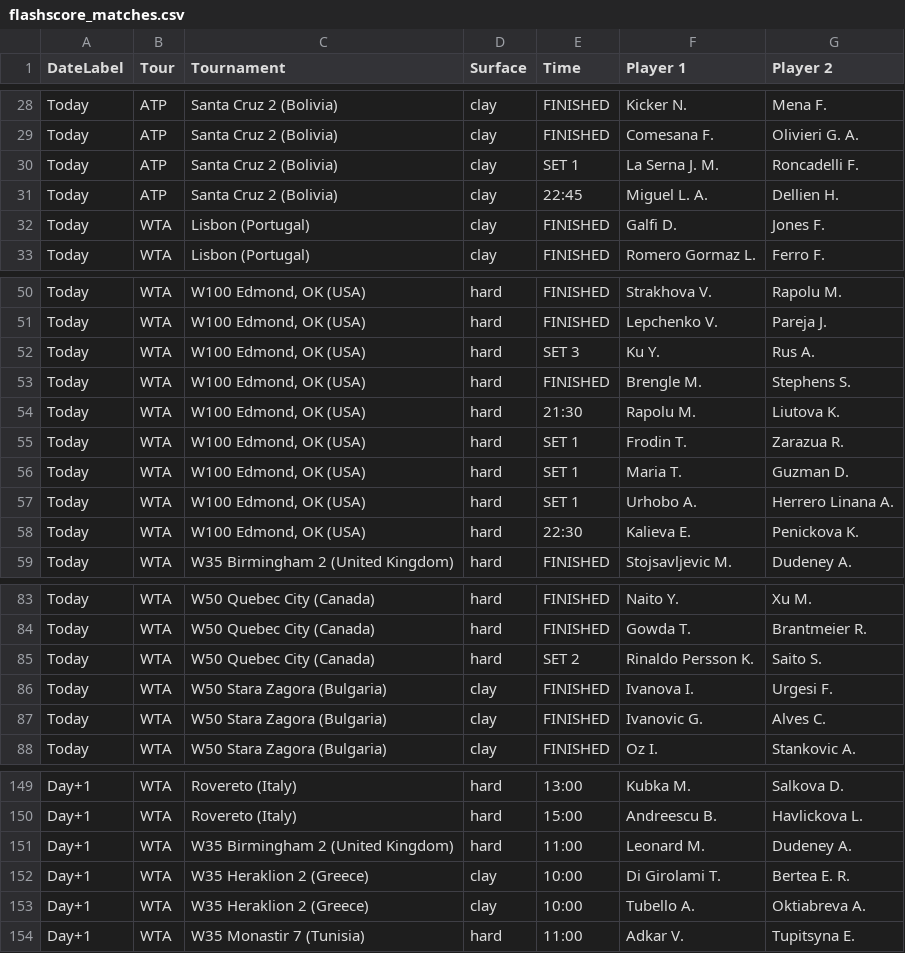
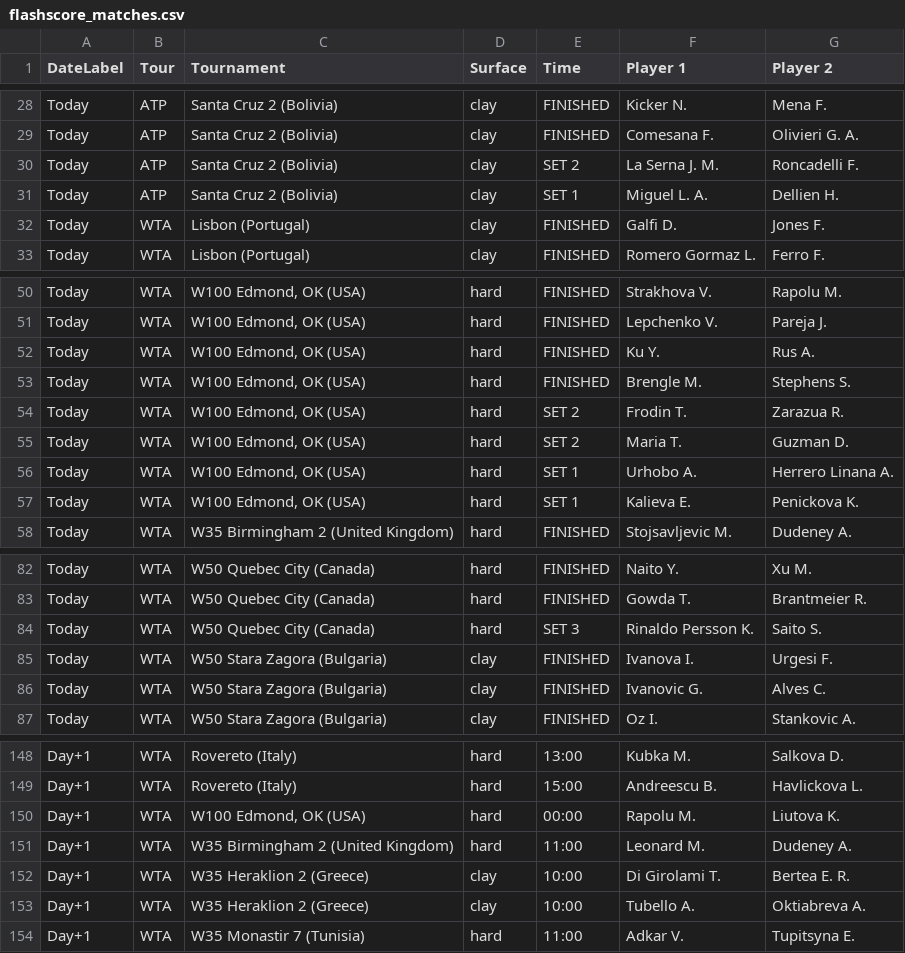
Before and after one commit to rajnakviliam/tennis-surface-elo, a CSV file: flashscore_matches.csv, drawn as a sheet; only a part is shown, gaps mark what is left out.

Commit message:
Update Flashscore data: flashscore_matches.csv

```diff
--- a/flashscore_matches.csv
+++ b/flashscore_matches.csv
@@ -29,4 +29,4 @@ Today;ATP;Santa Cruz 2 (Bolivia);clay;FINISHED;Kicker N.;Mena F.
 Today;ATP;Santa Cruz 2 (Bolivia);clay;FINISHED;Comesana F.;Olivieri G. A.
-Today;ATP;Santa Cruz 2 (Bolivia);clay;SET 1;La Serna J. M.;Roncadelli F.
-Today;ATP;Santa Cruz 2 (Bolivia);clay;22:45;Miguel L. A.;Dellien H.
+Today;ATP;Santa Cruz 2 (Bolivia);clay;SET 2;La Serna J. M.;Roncadelli F.
+Today;ATP;Santa Cruz 2 (Bolivia);clay;SET 1;Miguel L. A.;Dellien H.
 Today;WTA;Lisbon (Portugal);clay;FINISHED;Galfi D.;Jones F.
@@ -51,9 +51,8 @@ Today;WTA;W100 Edmond, OK (USA);hard;FINISHED;Strakhova V.;Rapolu M.
 Today;WTA;W100 Edmond, OK (USA);hard;FINISHED;Lepchenko V.;Pareja J.
-Today;WTA;W100 Edmond, OK (USA);hard;SET 3;Ku Y.;Rus A.
+Today;WTA;W100 Edmond, OK (USA);hard;FINISHED;Ku Y.;Rus A.
 Today;WTA;W100 Edmond, OK (USA);hard;FINISHED;Brengle M.;Stephens S.
-Today;WTA;W100 Edmond, OK (USA);hard;21:30;Rapolu M.;Liutova K.
-Today;WTA;W100 Edmond, OK (USA);hard;SET 1;Frodin T.;Zarazua R.
-Today;WTA;W100 Edmond, OK (USA);hard;SET 1;Maria T.;Guzman D.
+Today;WTA;W100 Edmond, OK (USA);hard;SET 2;Frodin T.;Zarazua R.
+Today;WTA;W100 Edmond, OK (USA);hard;SET 2;Maria T.;Guzman D.
 Today;WTA;W100 Edmond, OK (USA);hard;SET 1;Urhobo A.;Herrero Linana A.
-Today;WTA;W100 Edmond, OK (USA);hard;22:30;Kalieva E.;Penickova K.
+Today;WTA;W100 Edmond, OK (USA);hard;SET 1;Kalieva E.;Penickova K.
 Today;WTA;W35 Birmingham 2 (United Kingdom);hard;FINISHED;Stojsavljevic M.;Dudeney A.
@@ -84,3 +83,3 @@ Today;WTA;W50 Quebec City (Canada);hard;FINISHED;Naito Y.;Xu M.
 Today;WTA;W50 Quebec City (Canada);hard;FINISHED;Gowda T.;Brantmeier R.
-Today;WTA;W50 Quebec City (Canada);hard;SET 2;Rinaldo Persson K.;Saito S.
+Today;WTA;W50 Quebec City (Canada);hard;SET 3;Rinaldo Persson K.;Saito S.
 Today;WTA;W50 Stara Zagora (Bulgaria);clay;FINISHED;Ivanova I.;Urgesi F.
@@ -150,2 +149,3 @@ Day+1;WTA;Rovereto (Italy);hard;13:00;Kubka M.;Salkova D.
 Day+1;WTA;Rovereto (Italy);hard;15:00;Andreescu B.;Havlickova L.
+Day+1;WTA;W100 Edmond, OK (USA);hard;00:00;Rapolu M.;Liutova K.
 Day+1;WTA;W35 Birmingham 2 (United Kingdom);hard;11:00;Leonard M.;Dudeney A.
```
